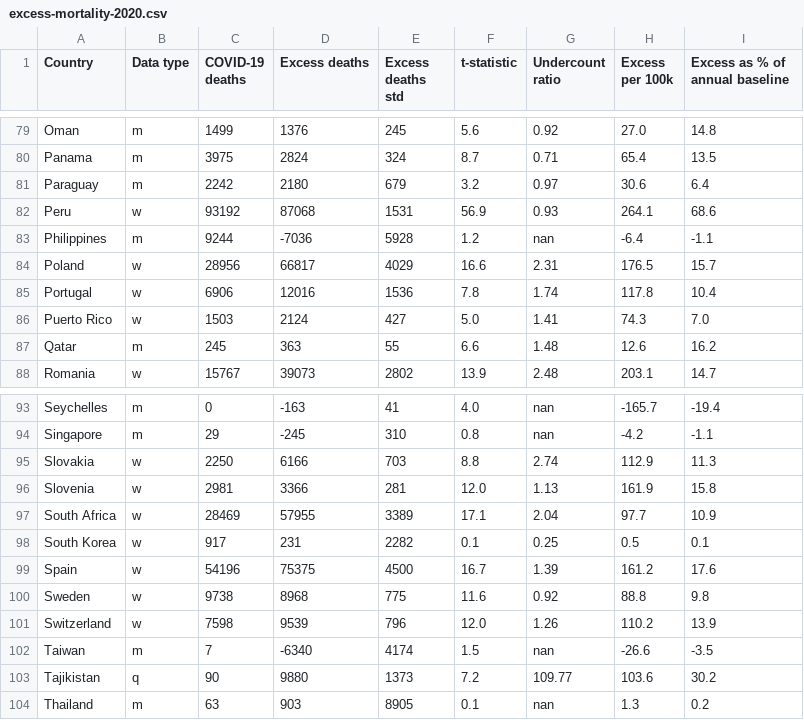
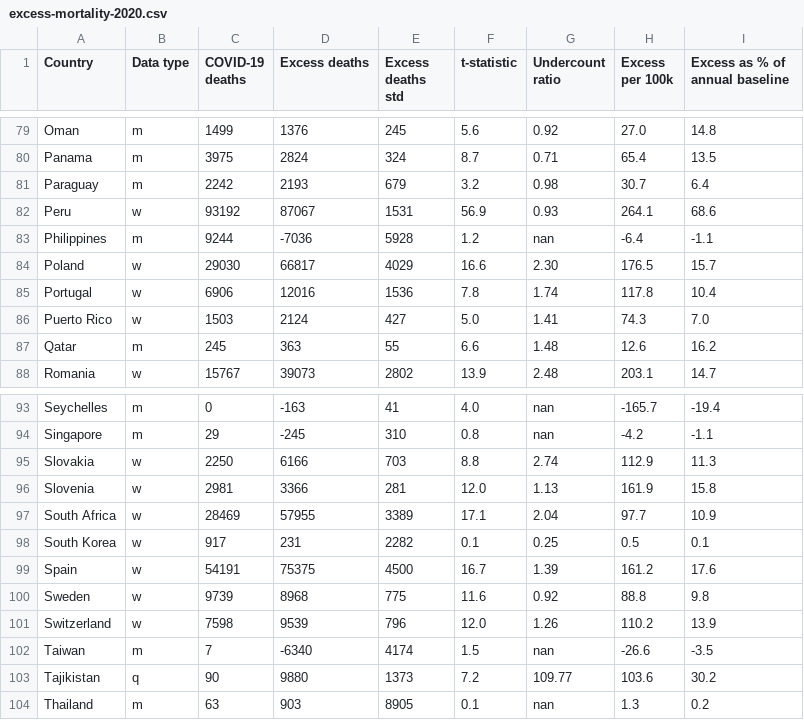
Before and after one commit to dkobak/excess-mortality, a CSV file: excess-mortality-2020.csv, drawn as a sheet; only a part is shown, gaps mark what is left out.

```diff
--- a/excess-mortality-2020.csv
+++ b/excess-mortality-2020.csv
@@ -80,6 +80,6 @@ Oman,m,1499,1376,245,5.6,0.92,27.0,14.8
 Panama,m,3975,2824,324,8.7,0.71,65.4,13.5
-Paraguay,m,2242,2180,679,3.2,0.97,30.6,6.4
-Peru,w,93192,87068,1531,56.9,0.93,264.1,68.6
+Paraguay,m,2242,2193,679,3.2,0.98,30.7,6.4
+Peru,w,93192,87067,1531,56.9,0.93,264.1,68.6
 Philippines,m,9244,-7036,5928,1.2,nan,-6.4,-1.1
-Poland,w,28956,66817,4029,16.6,2.31,176.5,15.7
+Poland,w,29030,66817,4029,16.6,2.30,176.5,15.7
 Portugal,w,6906,12016,1536,7.8,1.74,117.8,10.4
@@ -98,4 +98,4 @@ South Africa,w,28469,57955,3389,17.1,2.04,97.7,10.9
 South Korea,w,917,231,2282,0.1,0.25,0.5,0.1
-Spain,w,54196,75375,4500,16.7,1.39,161.2,17.6
-Sweden,w,9738,8968,775,11.6,0.92,88.8,9.8
+Spain,w,54191,75375,4500,16.7,1.39,161.2,17.6
+Sweden,w,9739,8968,775,11.6,0.92,88.8,9.8
 Switzerland,w,7598,9539,796,12.0,1.26,110.2,13.9
```
Also changed, not shown: excess-mortality-timeseries.csv, excess-mortality.csv, 24 other files.
